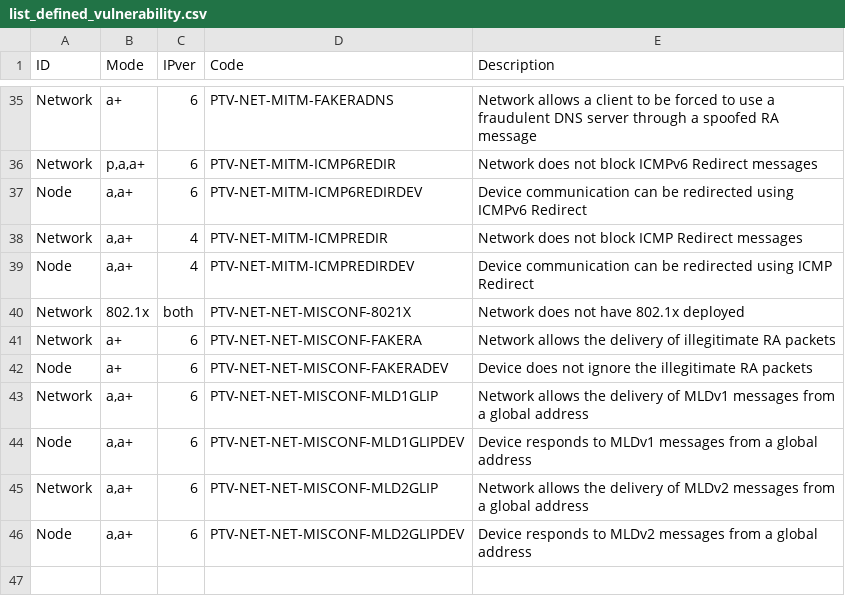
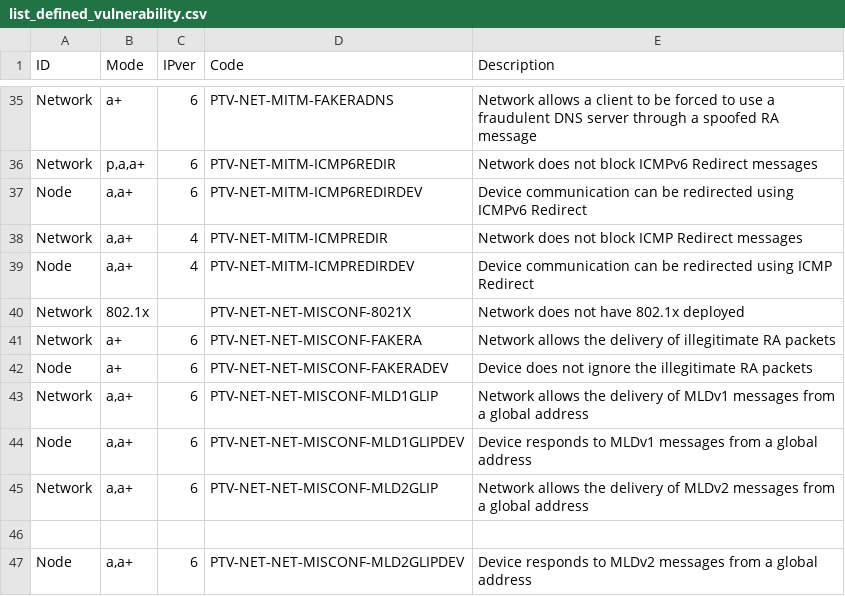
Before and after one commit to Penterep/ptnetinspector, a CSV file: doc/ptnetinspector/list_defined_vulnerability.csv, drawn as a sheet; only a part is shown, gaps mark what is left out.

Commit message:
update list_defined_vulnerability.csv with new entries

```diff
--- a/doc/ptnetinspector/list_defined_vulnerability.csv
+++ b/doc/ptnetinspector/list_defined_vulnerability.csv
@@ -39,3 +39,3 @@ Network,"a,a+",4,PTV-NET-MITM-ICMPREDIR,Network does not block ICMP Redirect mes
 Node,"a,a+",4,PTV-NET-MITM-ICMPREDIRDEV,Device communication can be redirected using ICMP Redirect
-Network,802.1x,both,PTV-NET-NET-MISCONF-8021X,Network does not have 802.1x deployed
+Network,802.1x,,PTV-NET-NET-MISCONF-8021X,Network does not have 802.1x deployed
 Network,a+,6,PTV-NET-NET-MISCONF-FAKERA,Network allows the delivery of illegitimate RA packets
@@ -45,2 +45,3 @@ Node,"a,a+",6,PTV-NET-NET-MISCONF-MLD1GLIPDEV,Device responds to MLDv1 messages
 Network,"a,a+",6,PTV-NET-NET-MISCONF-MLD2GLIP,Network allows the delivery of MLDv2 messages from a global address
+
 Node,"a,a+",6,PTV-NET-NET-MISCONF-MLD2GLIPDEV,Device responds to MLDv2 messages from a global address
```
